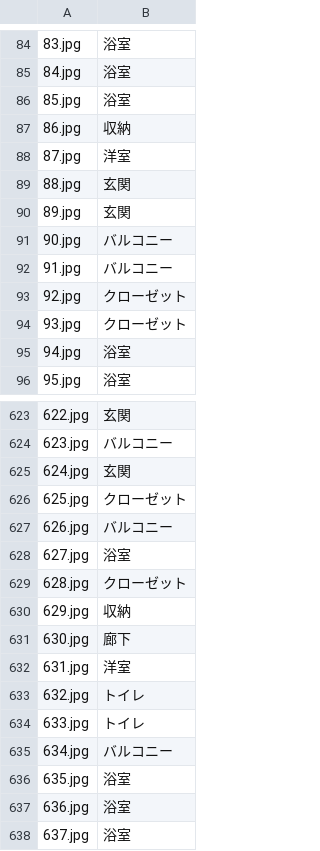
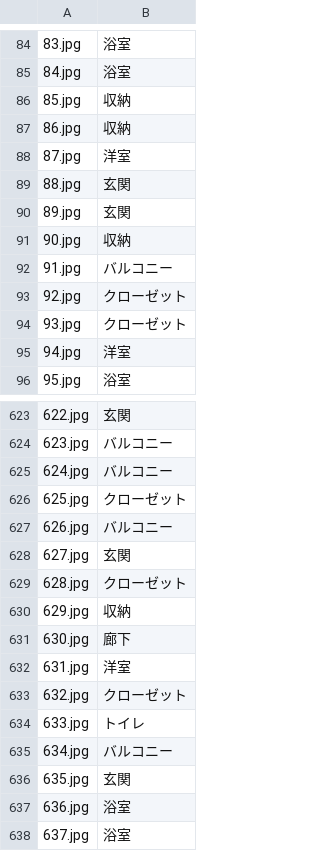
Before and after one commit to UjjTiw/ai-hackathon-01-low-res-ocr, a CSV file: pred/submission.csv, drawn as a sheet; only a part is shown, gaps mark what is left out; the diff covers the shown part only; the diff names each change by its address in the sheet, - before the commit and + after, or states it on an @@ line.

```diff
--- a/pred/submission.csv
+++ b/pred/submission.csv
-B86: 浴室
+B86: 収納
-B91: バルコニー
+B91: 収納
-B95: 浴室
+B95: 洋室
-B625: 玄関
+B625: バルコニー
-B628: 浴室
+B628: 玄関
-B633: トイレ
+B633: クローゼット
-B636: 浴室
+B636: 玄関
```
Also changed, not shown: 1 added row, 1 removed row and 73 edited cells elsewhere in this file, 7 other files.
